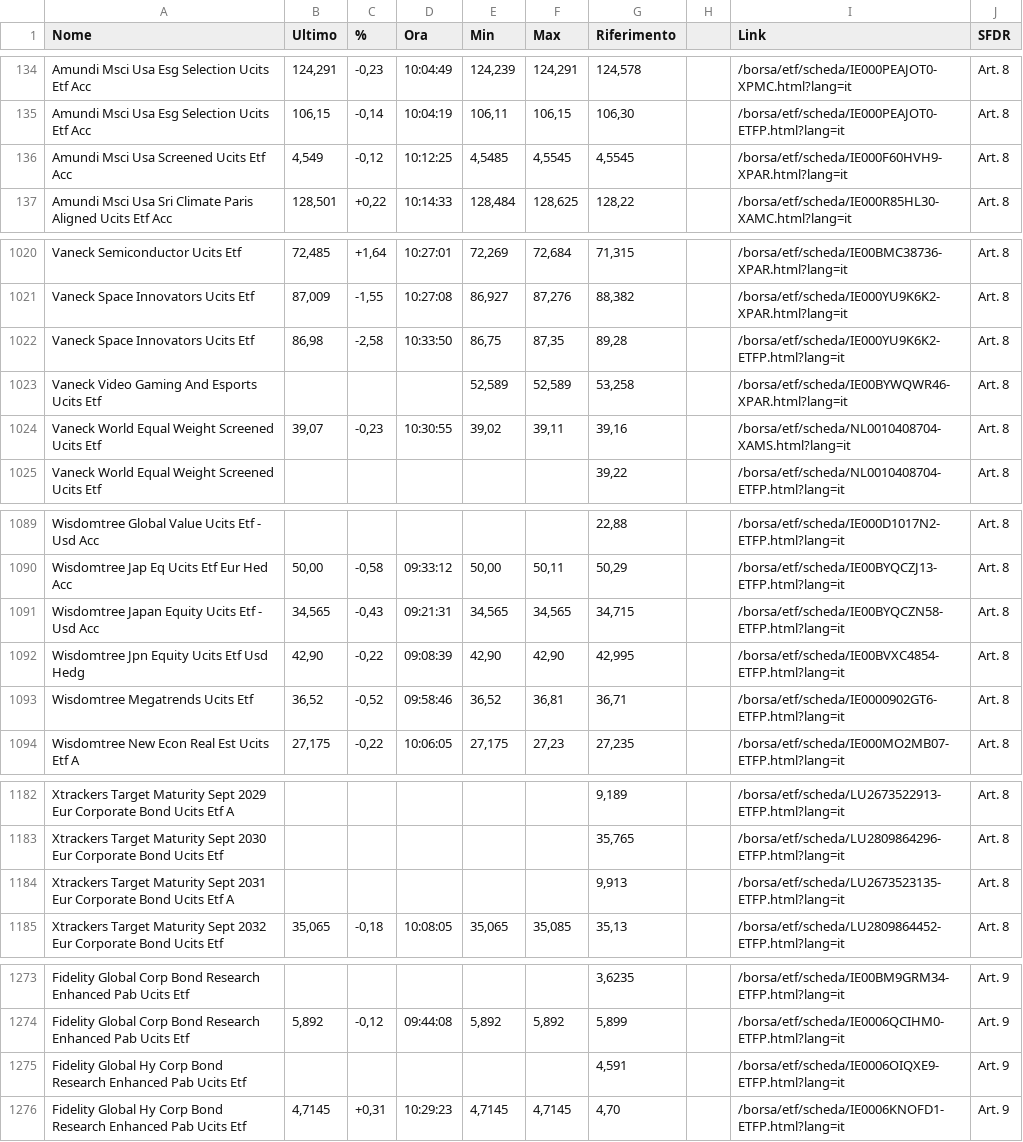
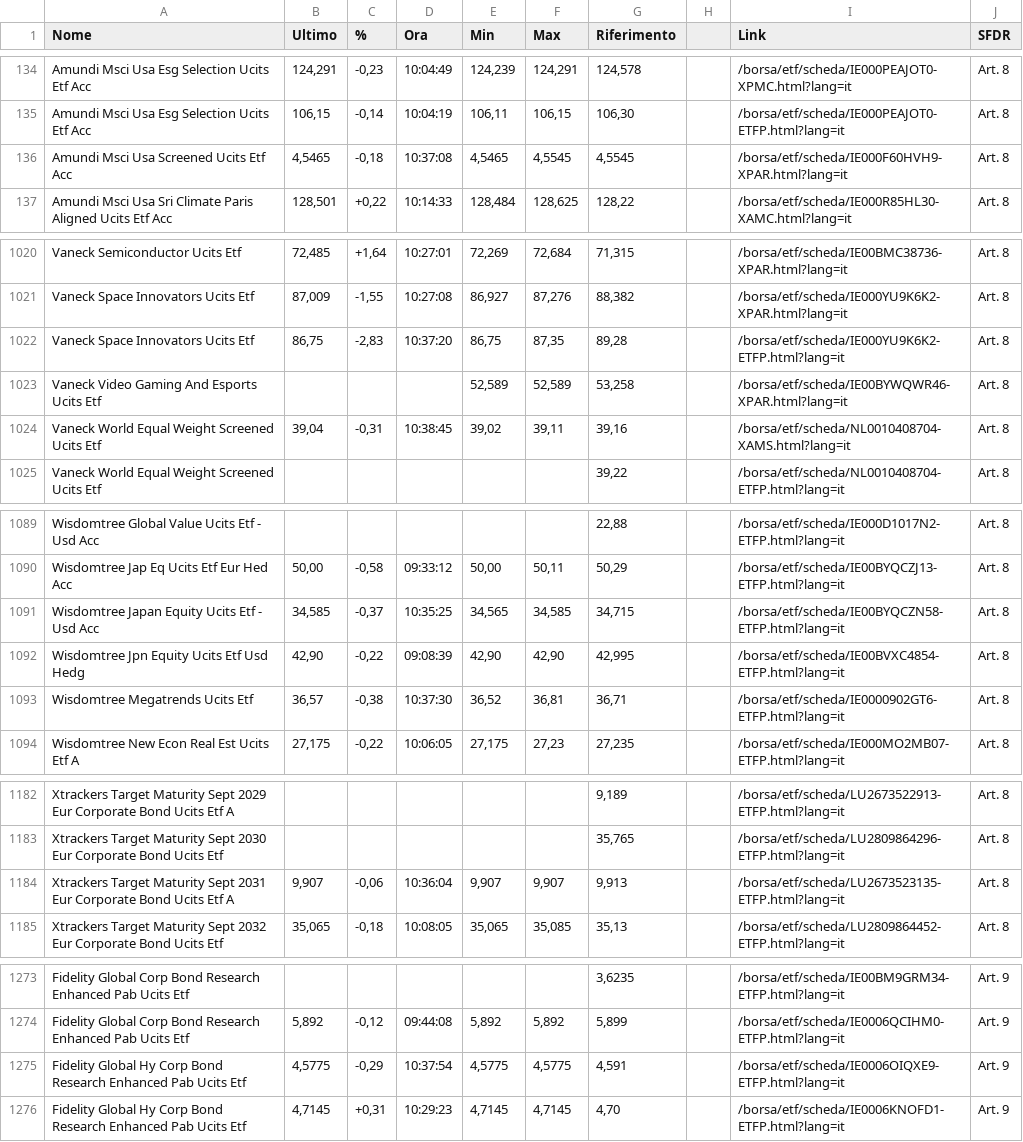
Before and after one commit to enricotontini/ETF-management-stockpicking-PandaPy, a CSV file: etf_sfdr.csv, drawn as a sheet; only a part is shown, gaps mark what is left out; the diff covers the shown part only.

```diff
--- a/etf_sfdr.csv
+++ b/etf_sfdr.csv
@@ -135,3 +135,3 @@ Amundi Msci Usa Esg Selection Ucits Etf Acc,"124,291","-0,23",10:04:49,"124,239"
 Amundi Msci Usa Esg Selection Ucits Etf Acc,"106,15","-0,14",10:04:19,"106,11","106,15","106,30",,/borsa/etf/scheda/IE000PEAJOT0-ETFP.html?lang=it,Art. 8
-Amundi Msci Usa Screened Ucits Etf Acc,"4,549","-0,12",10:12:25,"4,5485","4,5545","4,5545",,/borsa/etf/scheda/IE000F60HVH9-XPAR.html?lang=it,Art. 8
+Amundi Msci Usa Screened Ucits Etf Acc,"4,5465","-0,18",10:37:08,"4,5465","4,5545","4,5545",,/borsa/etf/scheda/IE000F60HVH9-XPAR.html?lang=it,Art. 8
 Amundi Msci Usa Sri Climate Paris Aligned Ucits Etf Acc,"128,501","+0,22",10:14:33,"128,484","128,625","128,22",,/borsa/etf/scheda/IE000R85HL30-XAMC.html?lang=it,Art. 8
@@ -1021,5 +1021,5 @@ Vaneck Semiconductor Ucits Etf,"72,485","+1,64",10:27:01,"72,269","72,684","71,3
 Vaneck Space Innovators Ucits Etf,"87,009","-1,55",10:27:08,"86,927","87,276","88,382",,/borsa/etf/scheda/IE000YU9K6K2-XPAR.html?lang=it,Art. 8
-Vaneck Space Innovators Ucits Etf,"86,98","-2,58",10:33:50,"86,75","87,35","89,28",,/borsa/etf/scheda/IE000YU9K6K2-ETFP.html?lang=it,Art. 8
+Vaneck Space Innovators Ucits Etf,"86,75","-2,83",10:37:20,"86,75","87,35","89,28",,/borsa/etf/scheda/IE000YU9K6K2-ETFP.html?lang=it,Art. 8
 Vaneck Video Gaming And Esports Ucits Etf,,,,"52,589","52,589","53,258",,/borsa/etf/scheda/IE00BYWQWR46-XPAR.html?lang=it,Art. 8
-Vaneck World Equal Weight Screened Ucits Etf,"39,07","-0,23",10:30:55,"39,02","39,11","39,16",,/borsa/etf/scheda/NL0010408704-XAMS.html?lang=it,Art. 8
+Vaneck World Equal Weight Screened Ucits Etf,"39,04","-0,31",10:38:45,"39,02","39,11","39,16",,/borsa/etf/scheda/NL0010408704-XAMS.html?lang=it,Art. 8
 Vaneck World Equal Weight Screened Ucits Etf,,,,,,"39,22",,/borsa/etf/scheda/NL0010408704-ETFP.html?lang=it,Art. 8
@@ -1090,5 +1090,5 @@ Wisdomtree Global Value Ucits Etf - Usd Acc,,,,,,"22,88",,/borsa/etf/scheda/IE00
 Wisdomtree Jap Eq Ucits Etf Eur Hed Acc,"50,00","-0,58",09:33:12,"50,00","50,11","50,29",,/borsa/etf/scheda/IE00BYQCZJ13-ETFP.html?lang=it,Art. 8
-Wisdomtree Japan Equity Ucits Etf - Usd Acc,"34,565","-0,43",09:21:31,"34,565","34,565","34,715",,/borsa/etf/scheda/IE00BYQCZN58-ETFP.html?lang=it,Art. 8
+Wisdomtree Japan Equity Ucits Etf - Usd Acc,"34,585","-0,37",10:35:25,"34,565","34,585","34,715",,/borsa/etf/scheda/IE00BYQCZN58-ETFP.html?lang=it,Art. 8
 Wisdomtree Jpn Equity Ucits Etf Usd Hedg,"42,90","-0,22",09:08:39,"42,90","42,90","42,995",,/borsa/etf/scheda/IE00BVXC4854-ETFP.html?lang=it,Art. 8
-Wisdomtree Megatrends Ucits Etf,"36,52","-0,52",09:58:46,"36,52","36,81","36,71",,/borsa/etf/scheda/IE0000902GT6-ETFP.html?lang=it,Art. 8
+Wisdomtree Megatrends Ucits Etf,"36,57","-0,38",10:37:30,"36,52","36,81","36,71",,/borsa/etf/scheda/IE0000902GT6-ETFP.html?lang=it,Art. 8
 Wisdomtree New Econ Real Est Ucits Etf A,"27,175","-0,22",10:06:05,"27,175","27,23","27,235",,/borsa/etf/scheda/IE000MO2MB07-ETFP.html?lang=it,Art. 8
@@ -1183,3 +1183,3 @@ Xtrackers Target Maturity Sept 2029 Eur Corporate Bond Ucits Etf A,,,,,,"9,189",
 Xtrackers Target Maturity Sept 2030 Eur Corporate Bond Ucits Etf,,,,,,"35,765",,/borsa/etf/scheda/LU2809864296-ETFP.html?lang=it,Art. 8
-Xtrackers Target Maturity Sept 2031 Eur Corporate Bond Ucits Etf A,,,,,,"9,913",,/borsa/etf/scheda/LU2673523135-ETFP.html?lang=it,Art. 8
+Xtrackers Target Maturity Sept 2031 Eur Corporate Bond Ucits Etf A,"9,907","-0,06",10:36:04,"9,907","9,907","9,913",,/borsa/etf/scheda/LU2673523135-ETFP.html?lang=it,Art. 8
 Xtrackers Target Maturity Sept 2032 Eur Corporate Bond Ucits Etf,"35,065","-0,18",10:08:05,"35,065","35,085","35,13",,/borsa/etf/scheda/LU2809864452-ETFP.html?lang=it,Art. 8
@@ -1274,3 +1274,3 @@ Fidelity Global Corp Bond Research Enhanced Pab Ucits Etf,,,,,,"3,6235",,/borsa/
 Fidelity Global Corp Bond Research Enhanced Pab Ucits Etf,"5,892","-0,12",09:44:08,"5,892","5,892","5,899",,/borsa/etf/scheda/IE0006QCIHM0-ETFP.html?lang=it,Art. 9
-Fidelity Global Hy Corp Bond Research Enhanced Pab Ucits Etf,,,,,,"4,591",,/borsa/etf/scheda/IE0006OIQXE9-ETFP.html?lang=it,Art. 9
+Fidelity Global Hy Corp Bond Research Enhanced Pab Ucits Etf,"4,5775","-0,29",10:37:54,"4,5775","4,5775","4,591",,/borsa/etf/scheda/IE0006OIQXE9-ETFP.html?lang=it,Art. 9
 Fidelity Global Hy Corp Bond Research Enhanced Pab Ucits Etf,"4,7145","+0,31",10:29:23,"4,7145","4,7145","4,70",,/borsa/etf/scheda/IE0006KNOFD1-ETFP.html?lang=it,Art. 9
```
Also changed, not shown: 142 edited cells elsewhere in this file, etf_enriched.csv, 1 other file.
